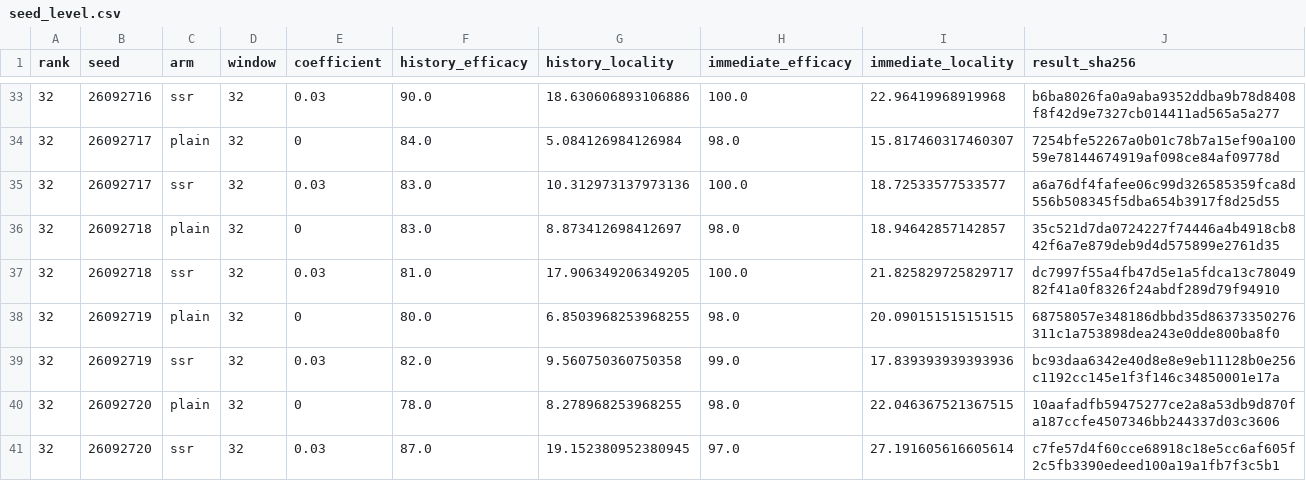
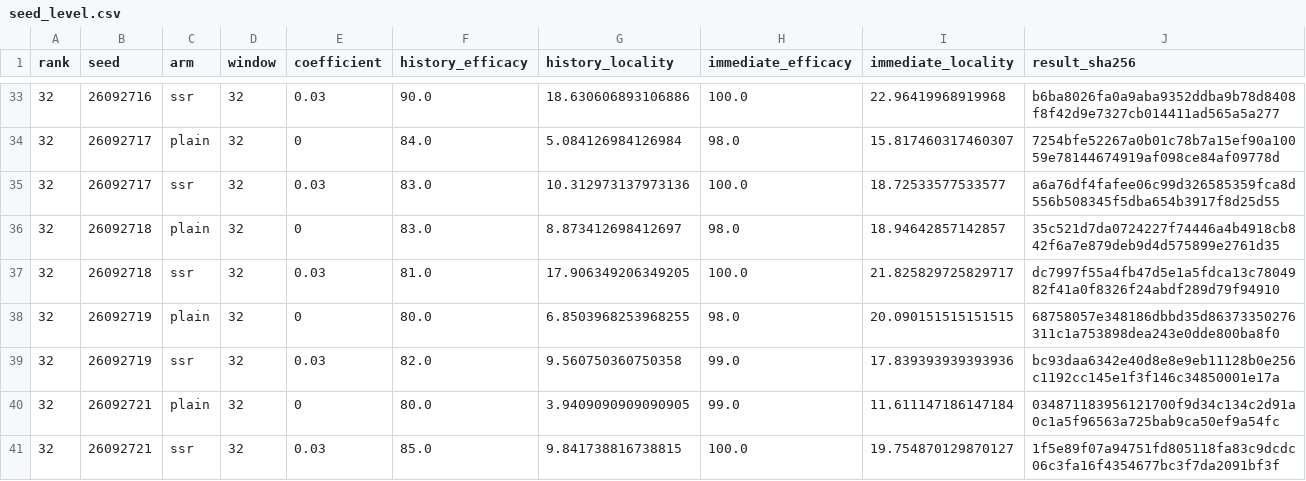
Before and after one commit to ydchen0806/ssr-ai-reproducibility, a CSV file: Data_S1/figure5_dual_followup/seed_level.csv, drawn as a sheet; only a part is shown, gaps mark what is left out.

```diff
--- a/Data_S1/figure5_dual_followup/seed_level.csv
+++ b/Data_S1/figure5_dual_followup/seed_level.csv
@@ -39,3 +39,3 @@ rank,seed,arm,window,coefficient,history_efficacy,history_locality,immediate_eff
 32,26092719,ssr,32,0.03,82.0,9.560750360750358,99.0,17.839393939393936,bc93daa6342e40d8e8e9eb11128b0e256c1192cc145e1f3f146c34850001e17a
-32,26092720,plain,32,0,78.0,8.278968253968255,98.0,22.046367521367515,10aafadfb59475277ce2a8a53db9d870fa187ccfe4507346bb244337d03c3606
-32,26092720,ssr,32,0.03,87.0,19.152380952380945,97.0,27.191605616605614,c7fe57d4f60cce68918c18e5cc6af605f2c5fb3390edeed100a19a1fb7f3c5b1
+32,26092721,plain,32,0,80.0,3.9409090909090905,99.0,11.611147186147184,034871183956121700f9d34c134c2d91a0c1a5f96563a725bab9ca50ef9a54fc
+32,26092721,ssr,32,0.03,85.0,9.841738816738815,100.0,19.754870129870127,1f5e89f07a94751fd805118fa83c9dcdc06c3fa16f4354677bc3f7da2091bf3f
```
Also changed, not shown: Data_S1/DISPLAYED_SEEDS.csv, Data_S1/MANIFEST.csv, 25 other files.
